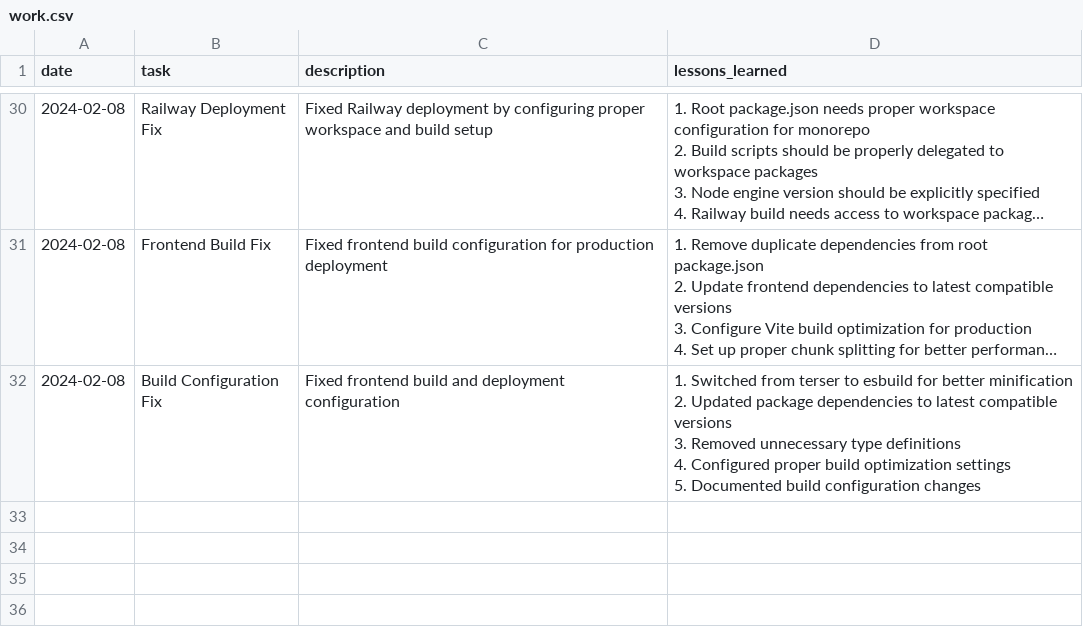
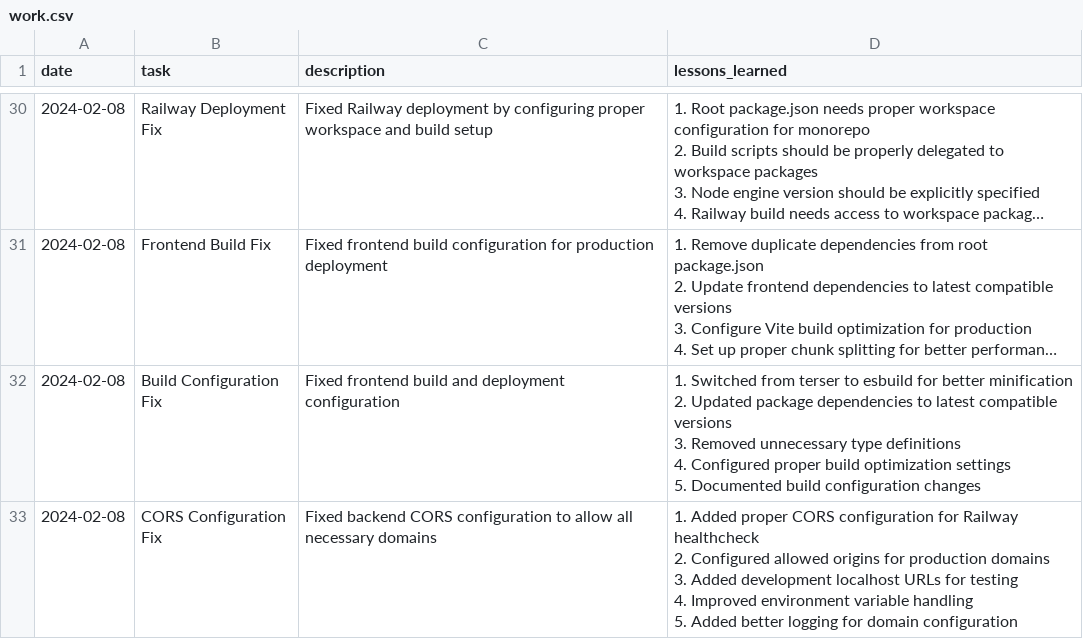
Before and after one commit to Drewsername/toucan, a CSV file: work.csv, drawn as a sheet; only a part is shown, gaps mark what is left out; long unchanged cells end in …; ↵ is a line break in a cell; the diff names each change by its address in the sheet, - before the commit and + after, or states it on an @@ line.

Commit message:
fix: update CORS configuration for Railway healthcheck

```diff
--- a/work.csv
+++ b/work.csv
+row 33: 2024-02-08 | CORS Configuration Fix | Fixed backend CORS configuration to allow all necessary domains | 1. Added proper CORS configuration for Railway healthcheck ↵ 2. Configured allowed origins for production domains ↵ 3. Added development localhost URLs for testing ↵ 4. Improved environment variable handling ↵ 5. Added better logging for domain configuration
```
Also changed, not shown: 1 other file.
